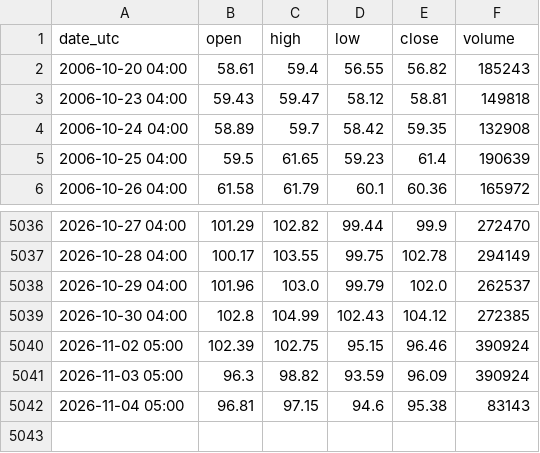
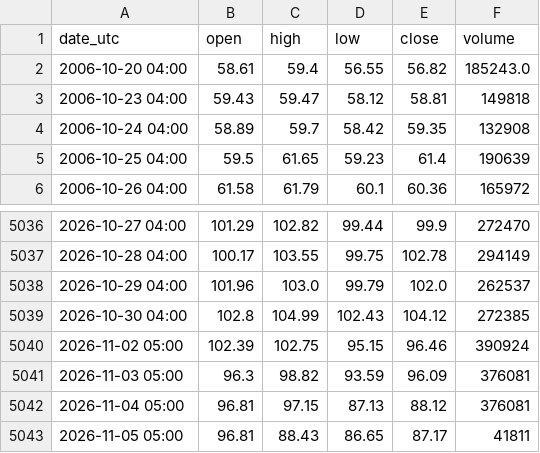
Before and after one commit to nnnnnnnnnn0/trading-or-, a CSV file: data/facteur_petrole_wti.csv, drawn as a sheet; only a part is shown, gaps mark what is left out.

```diff
--- a/data/facteur_petrole_wti.csv
+++ b/data/facteur_petrole_wti.csv
@@ -1,3 +1,3 @@
 date_utc,open,high,low,close,volume
-2006-10-20 04:00,58.61,59.4,56.55,56.82,185243
+2006-10-20 04:00,58.61,59.4,56.55,56.82,185243.0
 2006-10-23 04:00,59.43,59.47,58.12,58.81,149818
@@ -5040,3 +5040,4 @@ date_utc,open,high,low,close,volume
 2026-11-02 05:00,102.39,102.75,95.15,96.46,390924
-2026-11-03 05:00,96.3,98.82,93.59,96.09,390924
-2026-11-04 05:00,96.81,97.15,94.6,95.38,83143
+2026-11-03 05:00,96.3,98.82,93.59,96.09,376081
+2026-11-04 05:00,96.81,97.15,87.13,88.12,376081
+2026-11-05 05:00,96.81,88.43,86.65,87.17,41811
```
Also changed, not shown: data/facteur_etf_or_gld.csv, data/facteur_sp500.csv, 12 other files.
